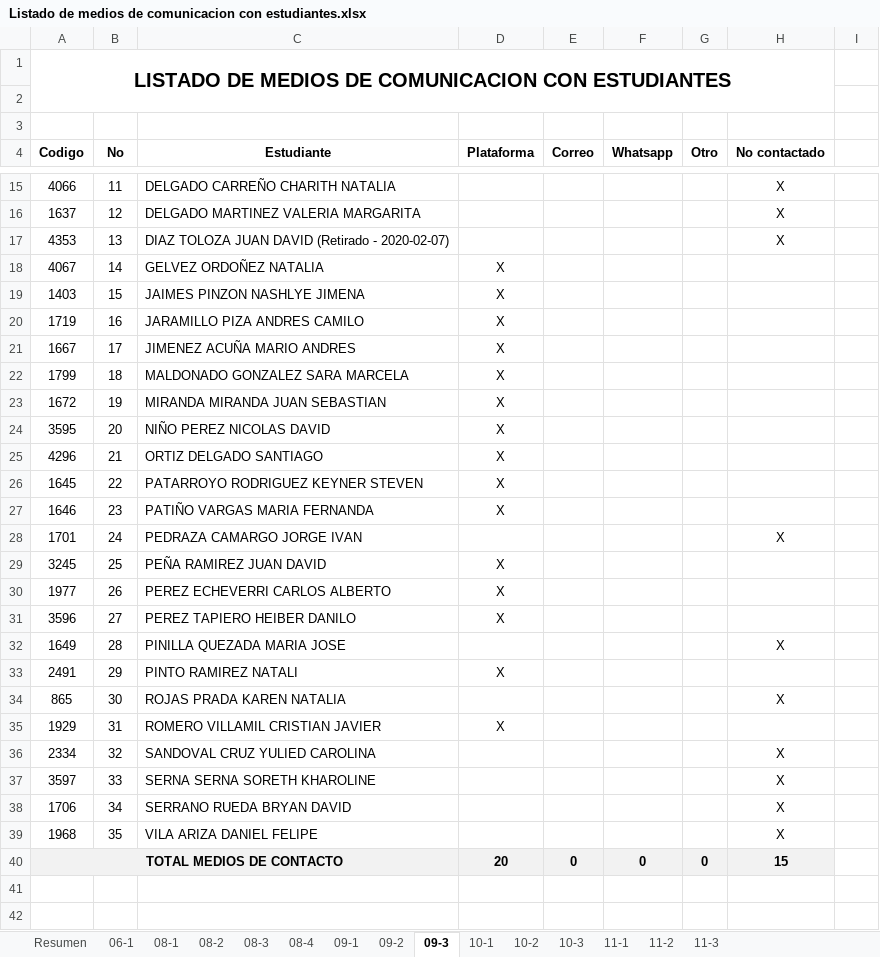
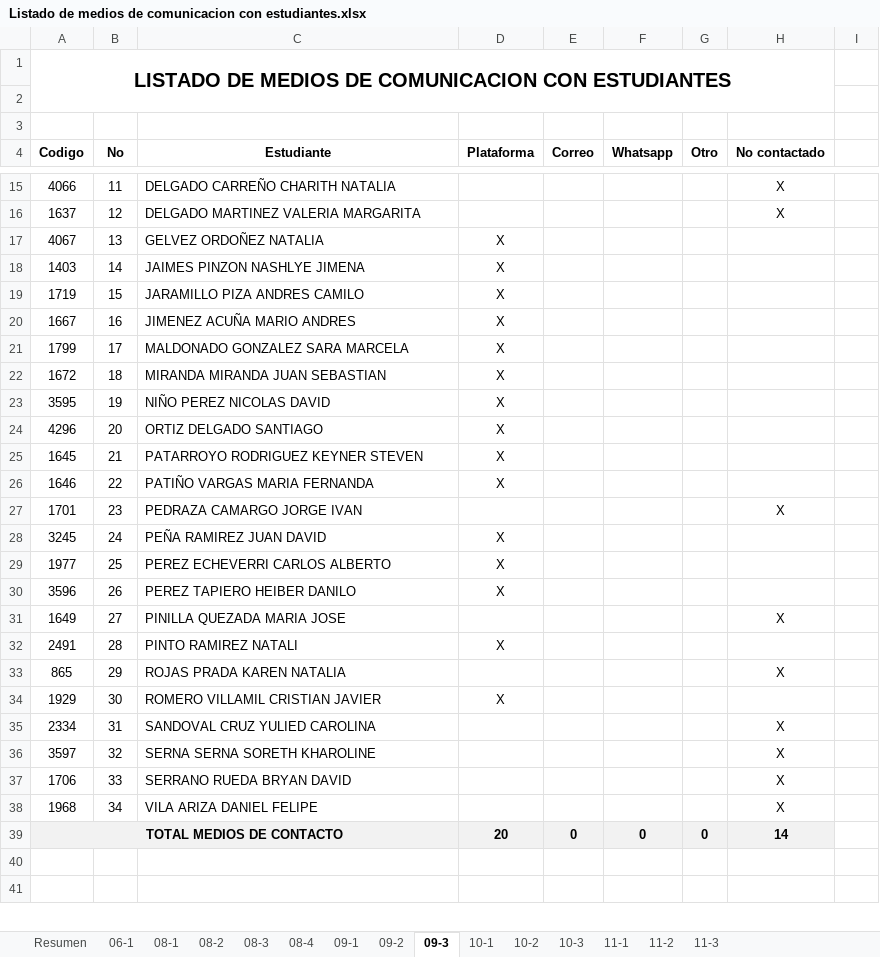
Before and after one commit to liceopatria/liceopatria.github.io, an Excel workbook: 2020/listados/Listado de medios de comunicacion con estudiantes.xlsx, sheet 09-3, drawn as a sheet; only a part is shown, gaps mark what is left out; values as stored, in another font and other column widths than the file's, no borders; conditional formats not drawn; removed rows and columns are numbered as before the commit, all else as after; the diff covers the shown part only; the diff names each change by its address in the sheet, - before the commit and + after, or states it on an @@ line.

```diff
--- a/2020/listados/Listado de medios de comunicacion con estudiantes.xlsx (sheet 09-3)
+++ b/2020/listados/Listado de medios de comunicacion con estudiantes.xlsx (sheet 09-3)
-row 17: 4353 | 13 | DIAZ TOLOZA JUAN DAVID (Retirado - 2020-02-07) |  |  |  |  | X
-B17 (No): 14
+B17 (No): 13
-B18 (No): 15
+B18 (No): 14
-B19 (No): 16
+B19 (No): 15
-B20 (No): 17
+B20 (No): 16
-B21 (No): 18
+B21 (No): 17
-B22 (No): 19
+B22 (No): 18
-B23 (No): 20
+B23 (No): 19
-B24 (No): 21
+B24 (No): 20
-B25 (No): 22
+B25 (No): 21
-B26 (No): 23
+B26 (No): 22
-B27 (No): 24
+B27 (No): 23
-B28 (No): 25
+B28 (No): 24
-B29 (No): 26
+B29 (No): 25
-B30 (No): 27
+B30 (No): 26
-B31 (No): 28
+B31 (No): 27
-B32 (No): 29
+B32 (No): 28
-B33 (No): 30
+B33 (No): 29
-B34 (No): 31
+B34 (No): 30
-B35 (No): 32
+B35 (No): 31
-B36 (No): 33
+B36 (No): 32
-B37 (No): 34
+B37 (No): 33
-B38 (No): 35
+B38 (No): 34
-H39 (No contactado): 15
+H39 (No contactado): 14
```
Also changed, not shown: 4 added rows, 5 edited cells and cell formats elsewhere in this sheet, sheet 10-3, sheet Resumen, formulas that keep their value, charts or pictures, 2 other files.
